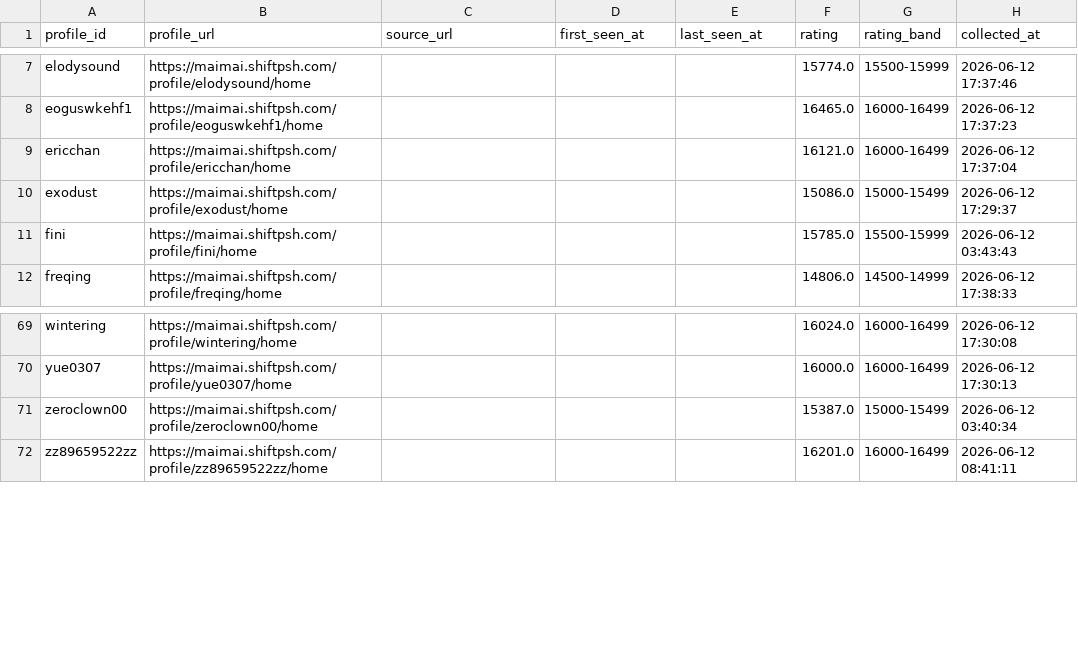
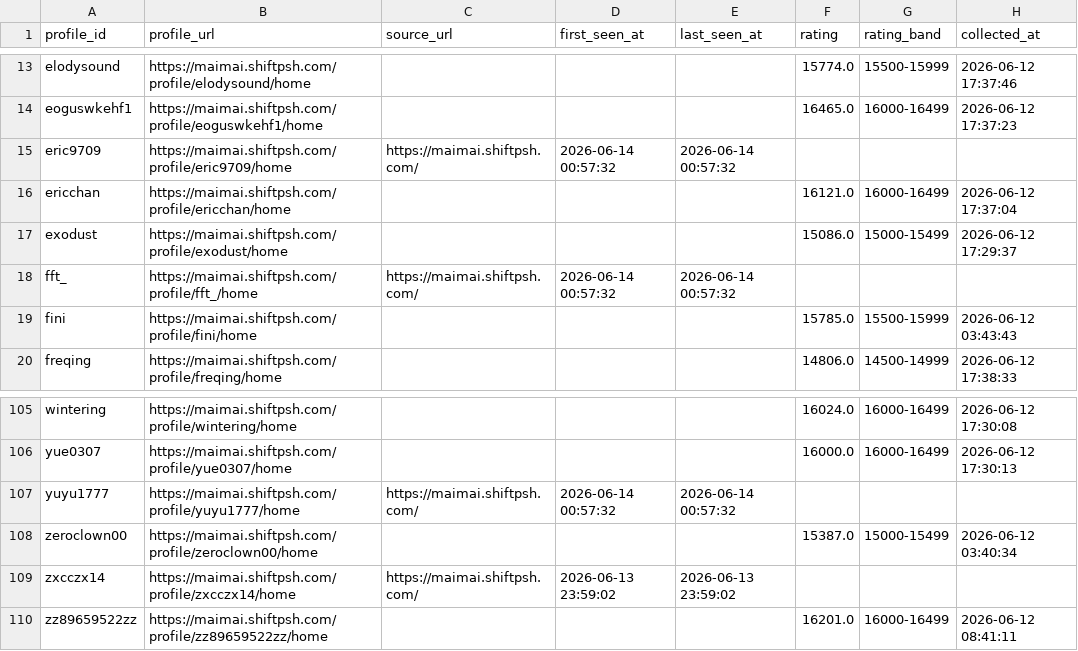
Before and after one commit to Kim-ji-woong20/maimai-recommender, a CSV file: back/data/profile_urls.csv, drawn as a sheet; only a part is shown, gaps mark what is left out; the diff covers the shown part only; the diff names each change by its address in the sheet, - before the commit and + after, or states it on an @@ line.

```diff
--- a/back/data/profile_urls.csv
+++ b/back/data/profile_urls.csv
+row 15: eric9709 | https://maimai.shiftpsh.com/profile/eric9709/home | https://maimai.shiftpsh.com/ | 2026-06-14 00:57:32 | 2026-06-14 00:57:32
+row 18: fft_ | https://maimai.shiftpsh.com/profile/fft_/home | https://maimai.shiftpsh.com/ | 2026-06-14 00:57:32 | 2026-06-14 00:57:32
+row 107: yuyu1777 | https://maimai.shiftpsh.com/profile/yuyu1777/home | https://maimai.shiftpsh.com/ | 2026-06-14 00:57:32 | 2026-06-14 00:57:32
+row 109: zxcczx14 | https://maimai.shiftpsh.com/profile/zxcczx14/home | https://maimai.shiftpsh.com/ | 2026-06-13 23:59:02 | 2026-06-13 23:59:02
```
Also changed, not shown: 34 added rows elsewhere in this file, back/data/cohort_chart_stats.csv, back/data/level_distribution_stats.csv, 9 other files.
